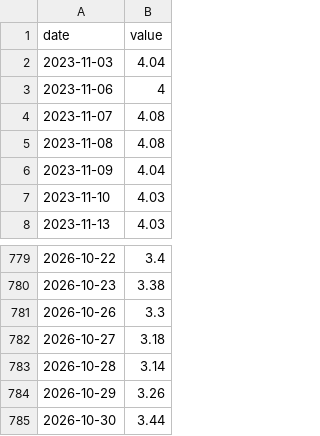
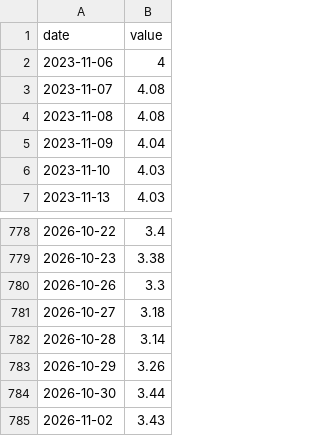
Before and after one commit to Denyskaaa/regime-desk, a CSV file: data/fred/BAMLH0A0HYM2.csv, drawn as a sheet; only a part is shown, gaps mark what is left out; removed rows and columns are numbered as before the commit, all else as after; the diff names each change by its address in the sheet, - before the commit and + after, or states it on an @@ line.

```diff
--- a/data/fred/BAMLH0A0HYM2.csv
+++ b/data/fred/BAMLH0A0HYM2.csv
-row 2: 2023-11-03 | 4.04
+row 785: 2026-11-02 | 3.43
```
Also changed, not shown: data/fred/AMTMNO.csv, data/fred/BAMLC0A0CM.csv, 10 other files.
